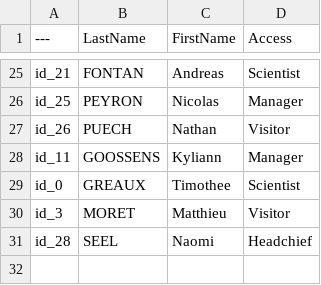
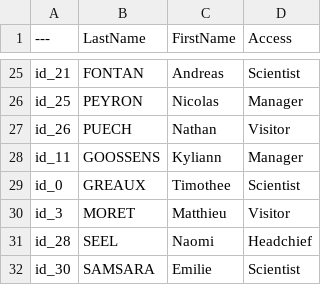
Before and after one commit to Barmvanic/EscapeLaboratory, a CSV file: DT_Employees.csv, drawn as a sheet; only a part is shown, gaps mark what is left out; the diff names each change by its address in the sheet, - before the commit and + after, or states it on an @@ line.

```diff
--- a/DT_Employees.csv
+++ b/DT_Employees.csv
+row 32: id_30 | SAMSARA | Emilie | Scientist
```
Also changed, not shown: 2 other files.
